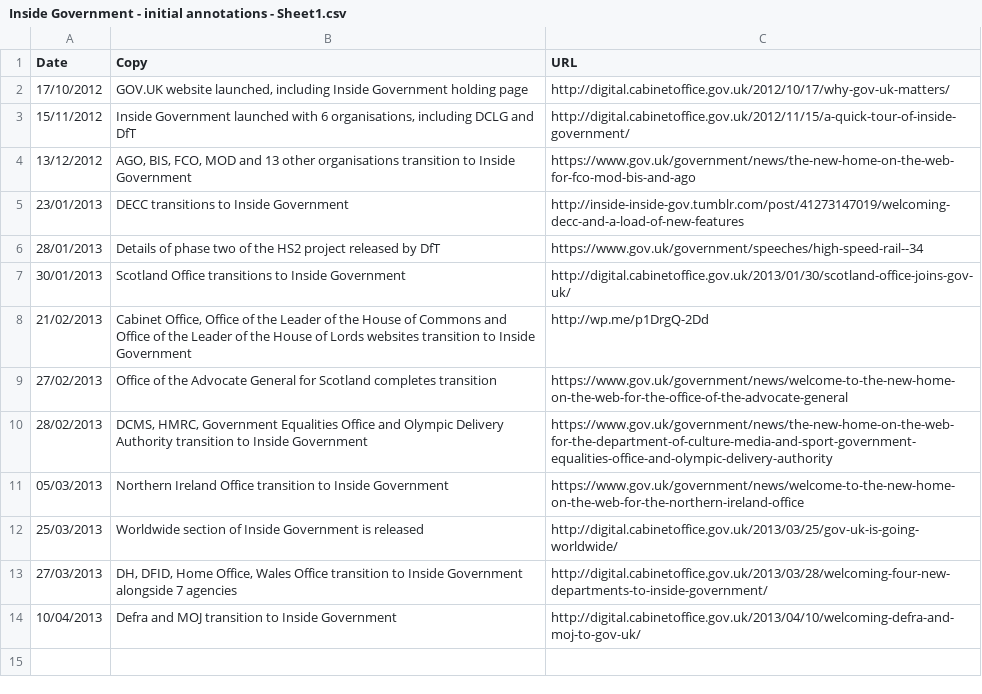
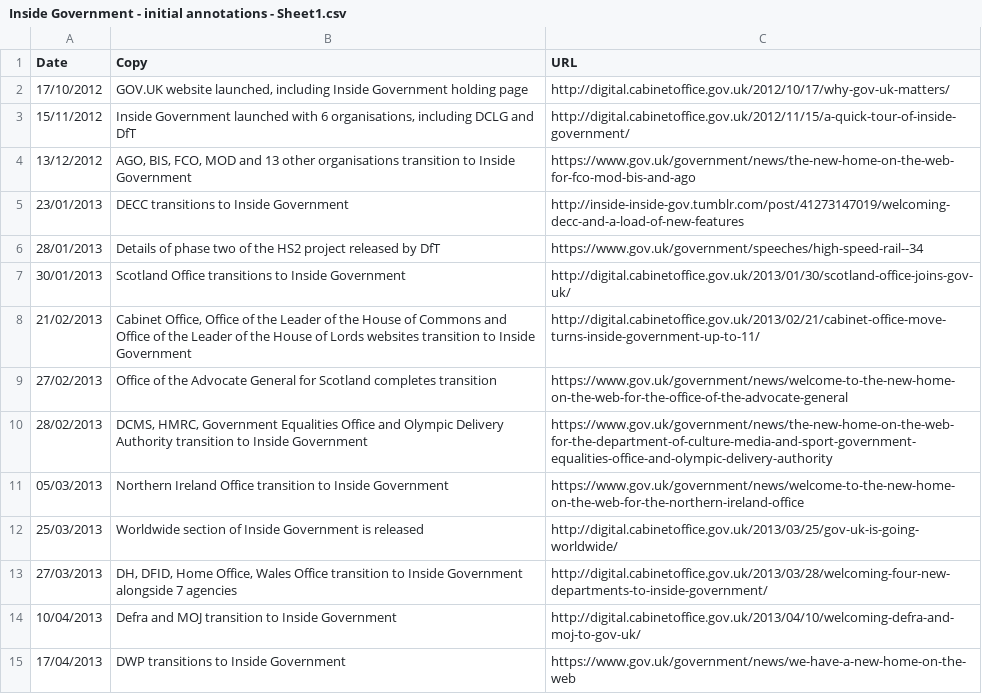
Before and after one commit to alphagov/datainsight-frontend, a CSV file: bin/Inside Government - initial annotations - Sheet1.csv, drawn as a sheet; the diff names each change by its address in the sheet, - before the commit and + after, or states it on an @@ line.

Commit message:
Annotation 17/4/2013
@maxfliri

```diff
--- a/bin/Inside Government - initial annotations - Sheet1.csv
+++ b/bin/Inside Government - initial annotations - Sheet1.csv
-C8 (URL): http://wp.me/p1DrgQ-2Dd
+C8 (URL): http://digital.cabinetoffice.gov.uk/2013/02/21/cabinet-office-move-turns-inside-government-up-to-11/
+row 15: 17/04/2013 | DWP transitions to Inside Government | https://www.gov.uk/government/news/we-have-a-new-home-on-the-web
```
Also changed, not shown: 1 other file.
